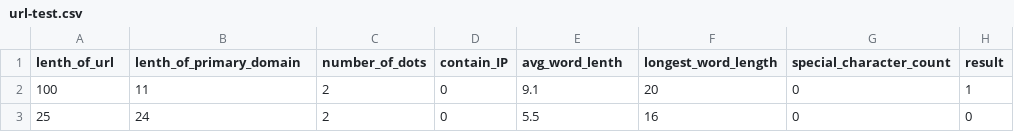
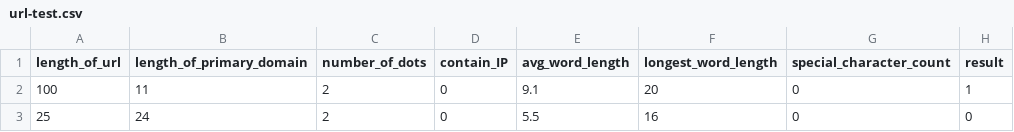
Before and after one commit to ZHAN-MQ/malicious-URL-recognition-demo, a CSV file: url-test.csv, drawn as a sheet; only a part is shown.

```diff
--- a/url-test.csv
+++ b/url-test.csv
@@ -1,2 +1,2 @@
-lenth_of_url,lenth_of_primary_domain,number_of_dots,contain_IP,avg_word_lenth,longest_word_length,special_character_count,result
+length_of_url,length_of_primary_domain,number_of_dots,contain_IP,avg_word_length,longest_word_length,special_character_count,result
 100,11,2,0,9.1,20,0,1
```
Also changed, not shown: 4 other files.
